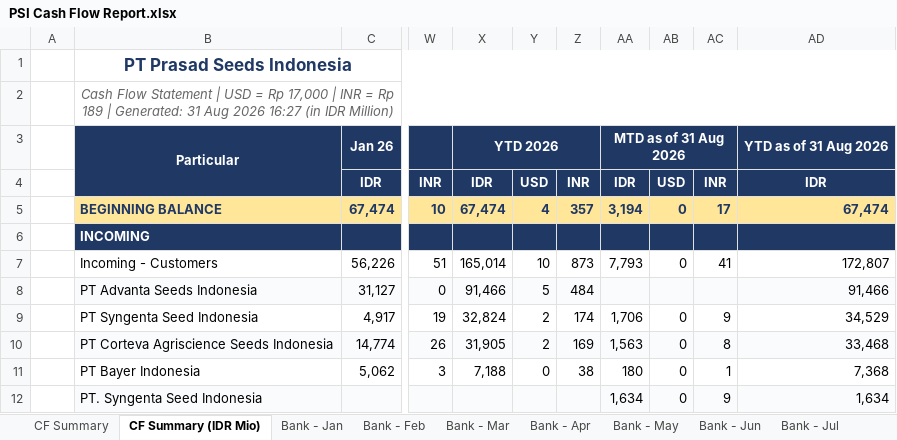
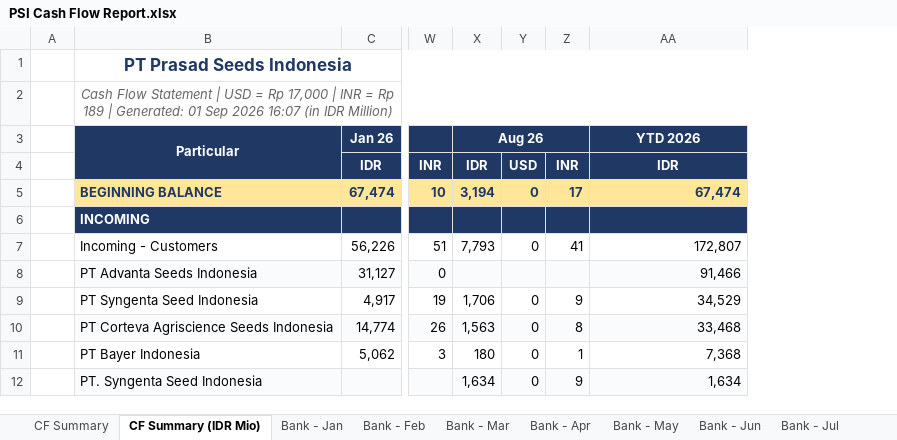
Before and after one commit to finmanagerindonesia-dev/psi-cash-dashboard, an Excel workbook: public/PSI Cash Flow Report.xlsx, sheet CF Summary (IDR Mio), drawn as a sheet; only a part is shown, gaps mark what is left out; values as stored, in another font and other column widths than the file's, no borders; removed rows and columns are numbered as before the commit, all else as after; the diff names each change by its address in the sheet, - before the commit and + after, or states it on an @@ line.

```diff
--- a/public/PSI Cash Flow Report.xlsx (sheet CF Summary (IDR Mio))
+++ b/public/PSI Cash Flow Report.xlsx (sheet CF Summary (IDR Mio))
-column X, rows 3-11: YTD 2026 | IDR | 67,474 |  | 165,014 | 91,466 | 32,824 | 31,905 | 7,188
-column Y, rows 4-11: USD | 4 |  | 10 | 5 | 2 | 2 | 0
-column Z, rows 4-11: INR | 357 |  | 873 | 484 | 174 | 169 | 38
-B2: …| Generated: 31 Aug 2026 16:27 (in IDR…
+B2: …| Generated: 01 Sep 2026 16:07 (in IDR…
-X3: MTD as of 31 Aug 2026
+X3: Aug 26
-AA3: YTD as of 31 Aug 2026
+AA3: YTD 2026
```
Also changed, not shown: sheet CF Summary, 2 other files.
